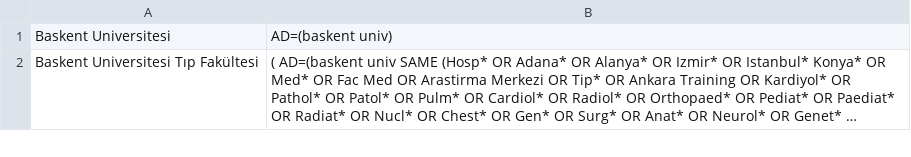
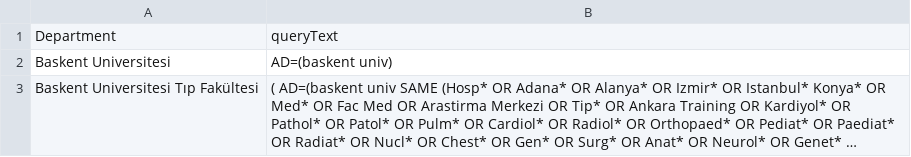
Before and after one commit to zakcali/WosAdvSearch, a CSV file: department-list.csv, drawn as a sheet; only a part is shown; long unchanged cells end in ….

Commit message:
add header row

```diff
--- a/department-list.csv
+++ b/department-list.csv
@@ -1 +1,2 @@
+Department,queryText
 Baskent Universitesi,AD=(baskent univ)
```
